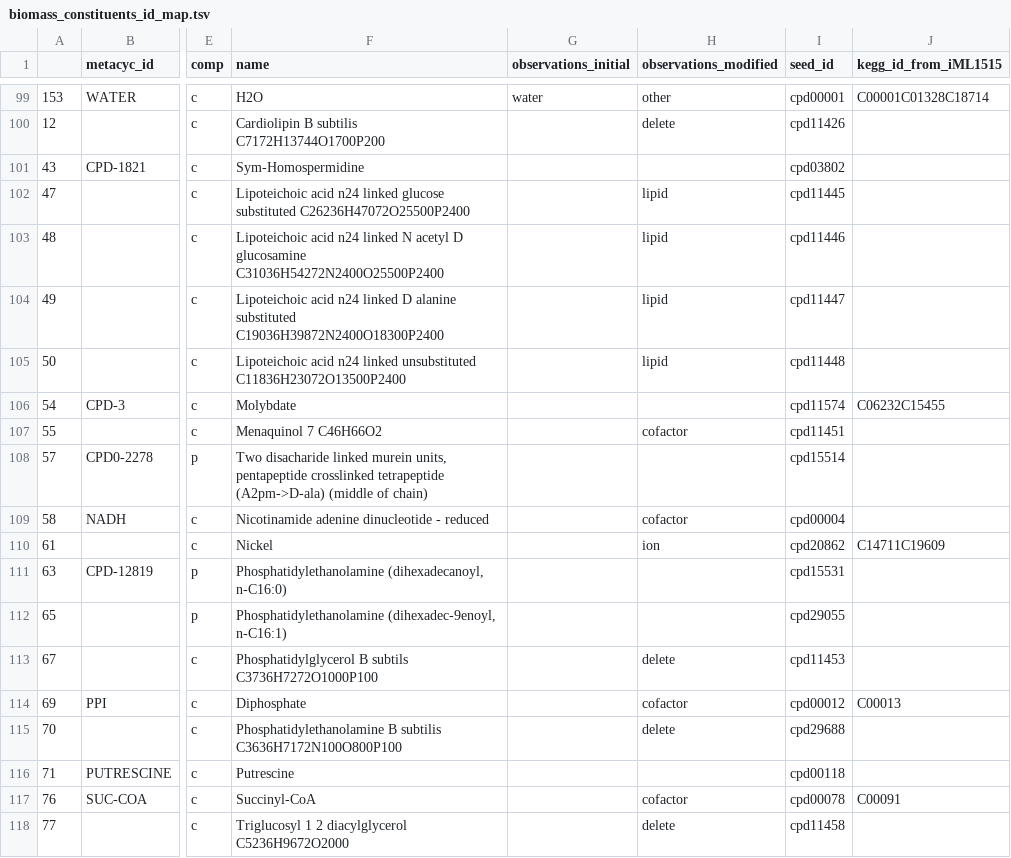
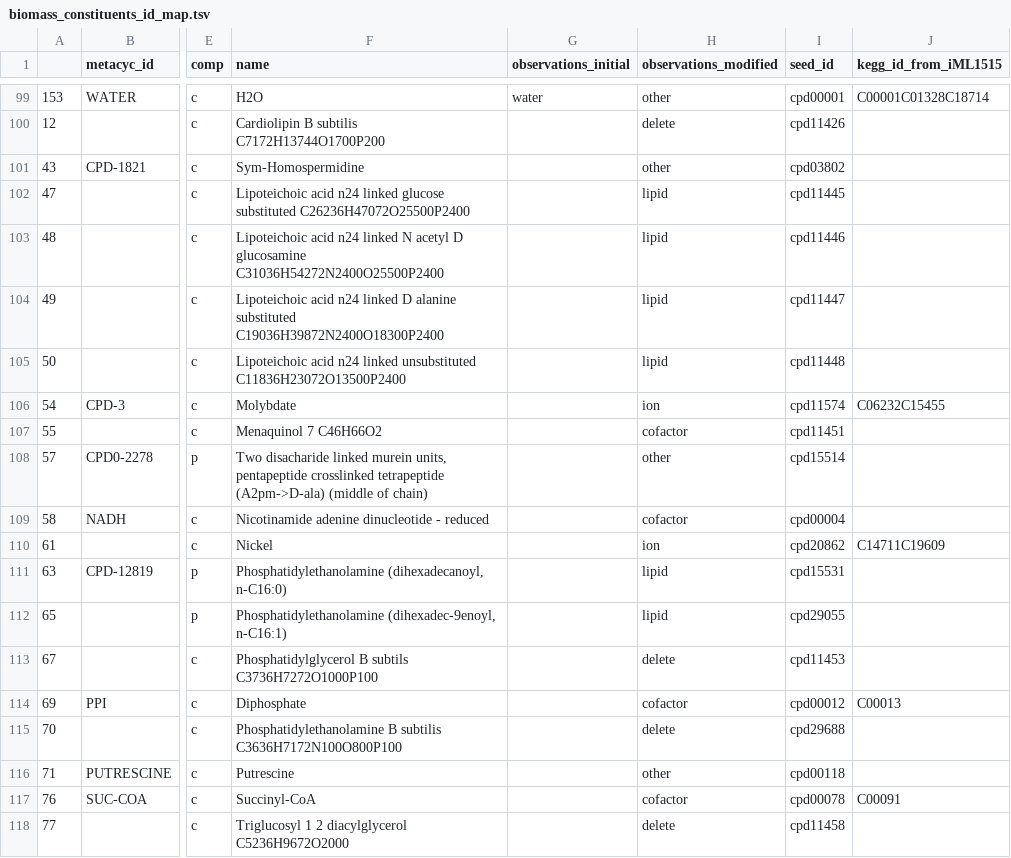
Before and after one commit to JunGeng/Microbiota-D3, a TSV file: data/biomass/biomass_constituents_id_map.tsv, drawn as a sheet; only a part is shown, gaps mark what is left out; the diff names each change by its address in the sheet, - before the commit and + after, or states it on an @@ line.

Commit message:
doc: update `observations_modified` column

```diff
--- a/data/biomass/biomass_constituents_id_map.tsv
+++ b/data/biomass/biomass_constituents_id_map.tsv
-H101 (observations_modified): (empty)
+H101 (observations_modified): other
-H106 (observations_modified): (empty)
+H106 (observations_modified): ion
-H108 (observations_modified): (empty)
+H108 (observations_modified): other
-H111:H112 (observations_modified): (empty)
+H111:H112 (observations_modified): lipid
-H116 (observations_modified): (empty)
+H116 (observations_modified): other
```
